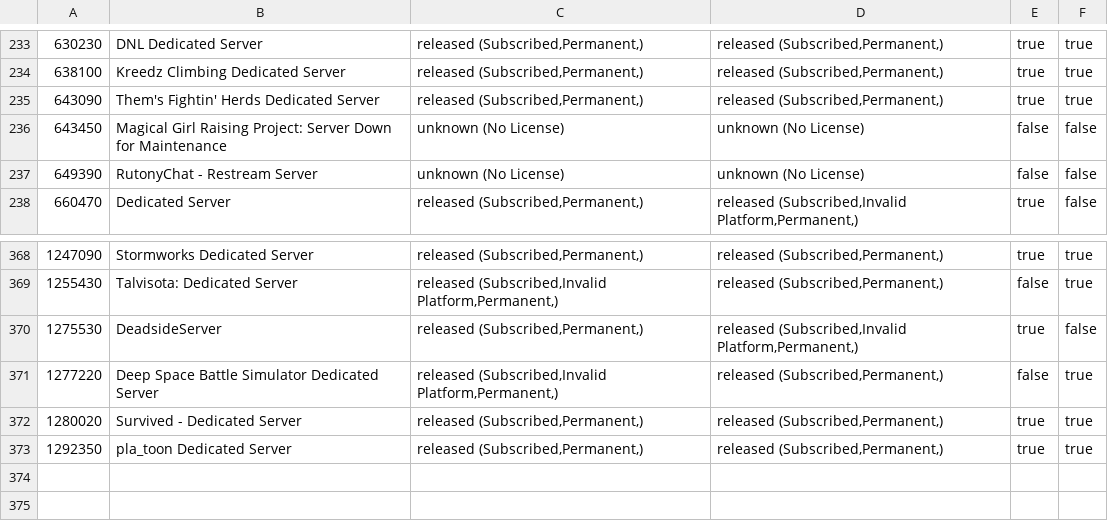
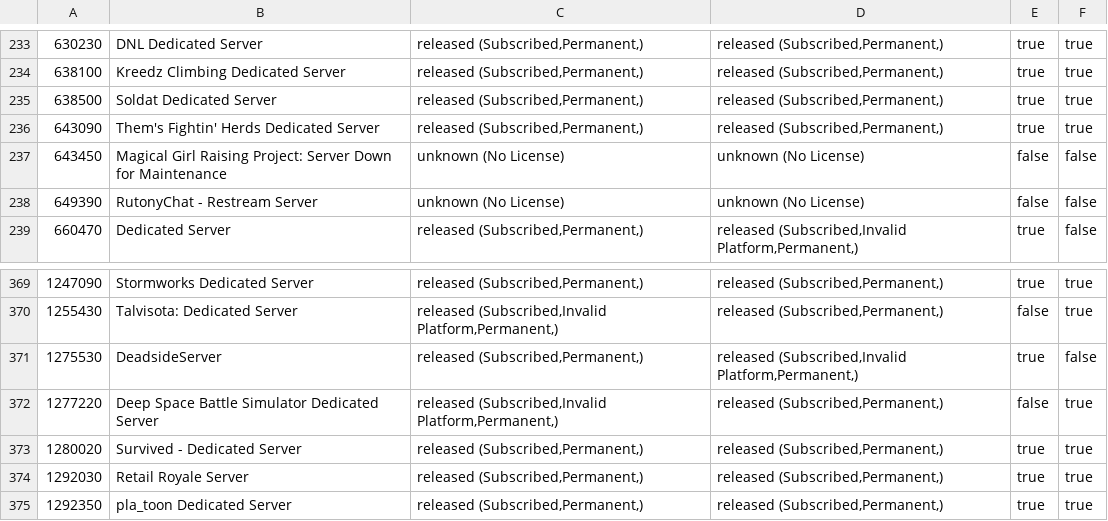
Before and after one commit to dgibbs64/SteamCMD-AppID-List-Servers, a CSV file: steamcmd_appid_servers.csv, drawn as a sheet; only a part is shown, gaps mark what is left out; the diff names each change by its address in the sheet, - before the commit and + after, or states it on an @@ line.

```diff
--- a/steamcmd_appid_servers.csv
+++ b/steamcmd_appid_servers.csv
+row 235: 638500 | Soldat Dedicated Server | released (Subscribed,Permanent,) | released (Subscribed,Permanent,) | true | true
+row 374: 1292030 | Retail Royale Server | released (Subscribed,Permanent,) | released (Subscribed,Permanent,) | true | true
```
Also changed, not shown: steamcmd_appid_servers_linux.csv, 3 other files.
